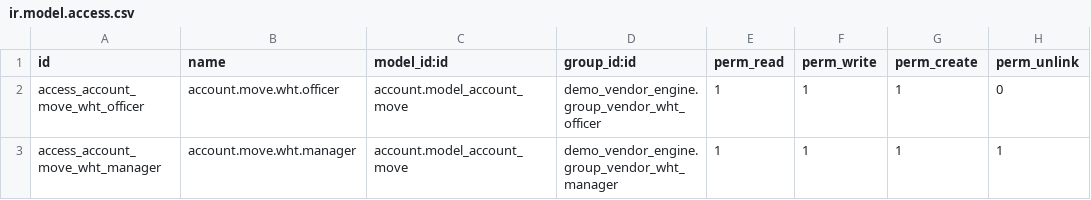
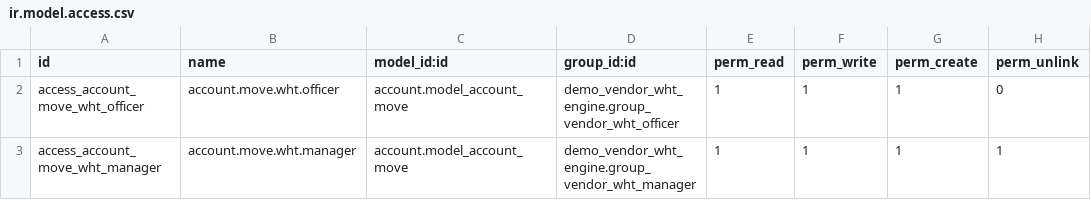
Before and after one commit to phurin-git/odoo_demo_vendor_wht_engine, a CSV file: security/ir.model.access.csv, drawn as a sheet.

Commit message:
fix: change module name in code

```diff
--- a/security/ir.model.access.csv
+++ b/security/ir.model.access.csv
@@ -1,3 +1,3 @@
 id,name,model_id:id,group_id:id,perm_read,perm_write,perm_create,perm_unlink
-access_account_move_wht_officer,account.move.wht.officer,account.model_account_move,demo_vendor_engine.group_vendor_wht_officer,1,1,1,0
-access_account_move_wht_manager,account.move.wht.manager,account.model_account_move,demo_vendor_engine.group_vendor_wht_manager,1,1,1,1
+access_account_move_wht_officer,account.move.wht.officer,account.model_account_move,demo_vendor_wht_engine.group_vendor_wht_officer,1,1,1,0
+access_account_move_wht_manager,account.move.wht.manager,account.model_account_move,demo_vendor_wht_engine.group_vendor_wht_manager,1,1,1,1
```
Also changed, not shown: 4 other files.
